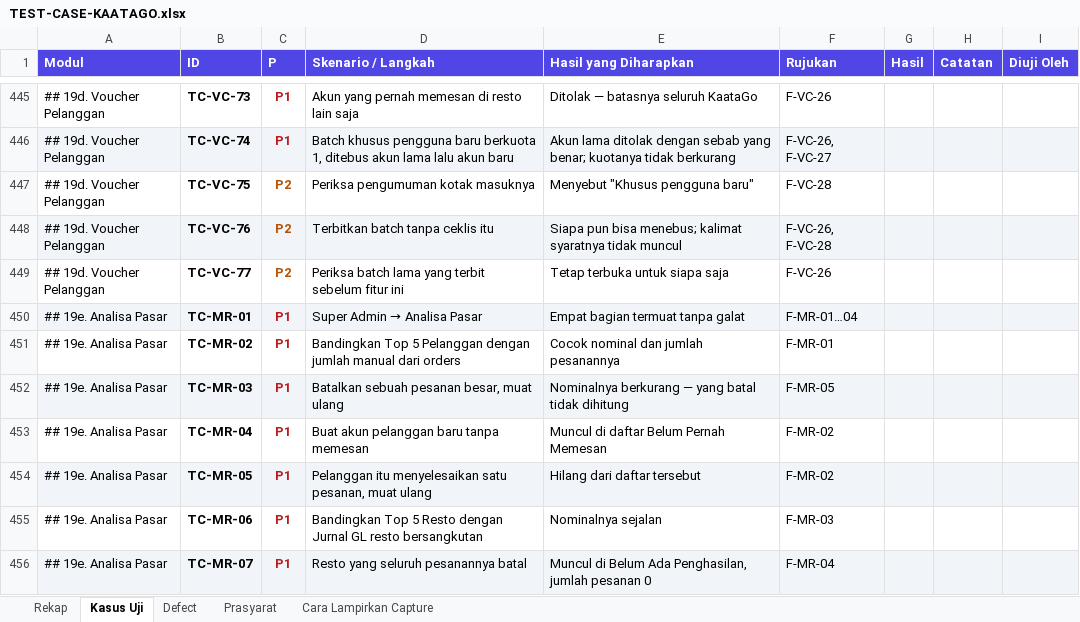
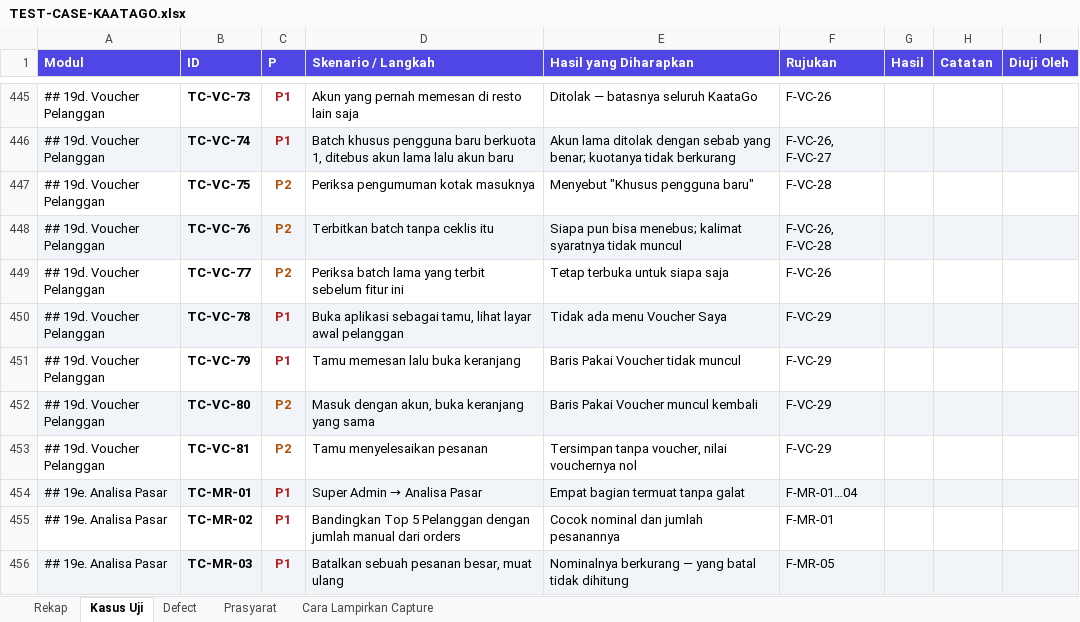
Before and after one commit to bujejuki-spec/KaataGo, an Excel workbook: docs/TEST-CASE-KAATAGO.xlsx, sheet Kasus Uji, drawn as a sheet; only a part is shown, gaps mark what is left out; the shorter side is filled out with more unchanged rows; values as stored, in another font and other column widths than the file's, no borders; the diff names each change by its address in the sheet, - before the commit and + after, or states it on an @@ line.

```diff
--- a/docs/TEST-CASE-KAATAGO.xlsx (sheet Kasus Uji)
+++ b/docs/TEST-CASE-KAATAGO.xlsx (sheet Kasus Uji)
+row 450: ## 19d. Voucher Pelanggan | TC-VC-78 | P1 | Buka aplikasi sebagai tamu, lihat layar awal pelanggan | Tidak ada menu Voucher Saya | F-VC-29
+row 451: ## 19d. Voucher Pelanggan | TC-VC-79 | P1 | Tamu memesan lalu buka keranjang | Baris Pakai Voucher tidak muncul | F-VC-29
+row 452: ## 19d. Voucher Pelanggan | TC-VC-80 | P2 | Masuk dengan akun, buka keranjang yang sama | Baris Pakai Voucher muncul kembali | F-VC-29
+row 453: ## 19d. Voucher Pelanggan | TC-VC-81 | P2 | Tamu menyelesaikan pesanan | Tersimpan tanpa voucher, nilai vouchernya nol | F-VC-29
```
Also changed, not shown: sheet Rekap, 9 other files.
